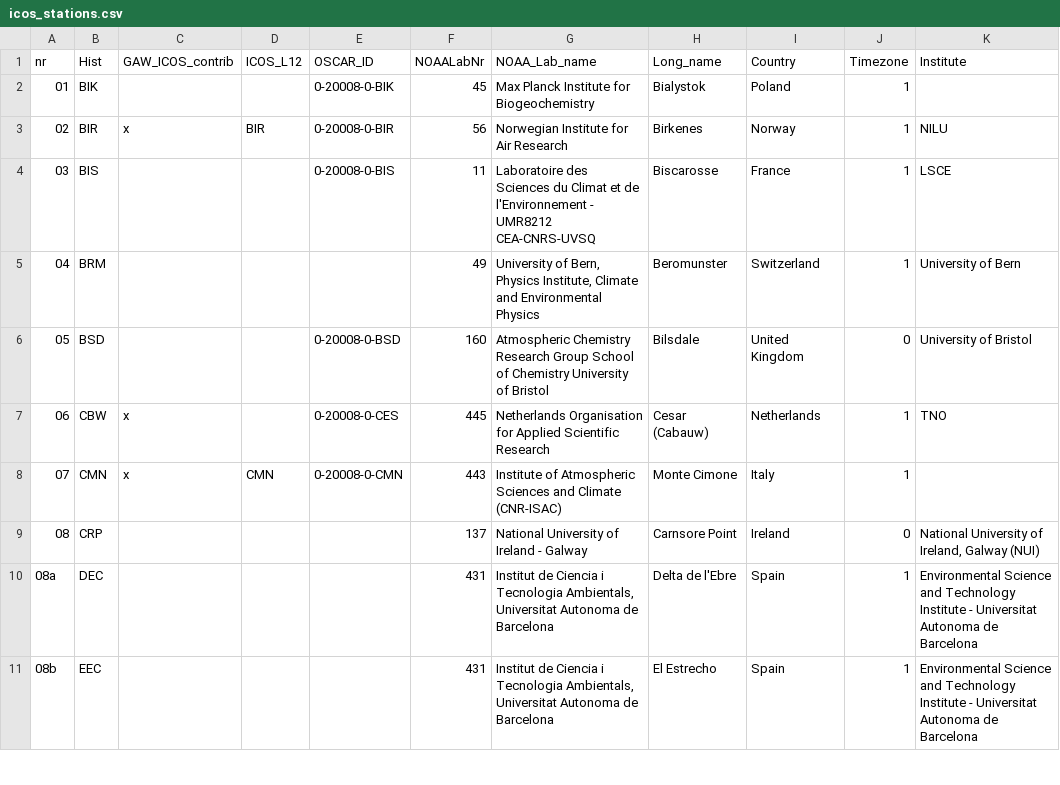
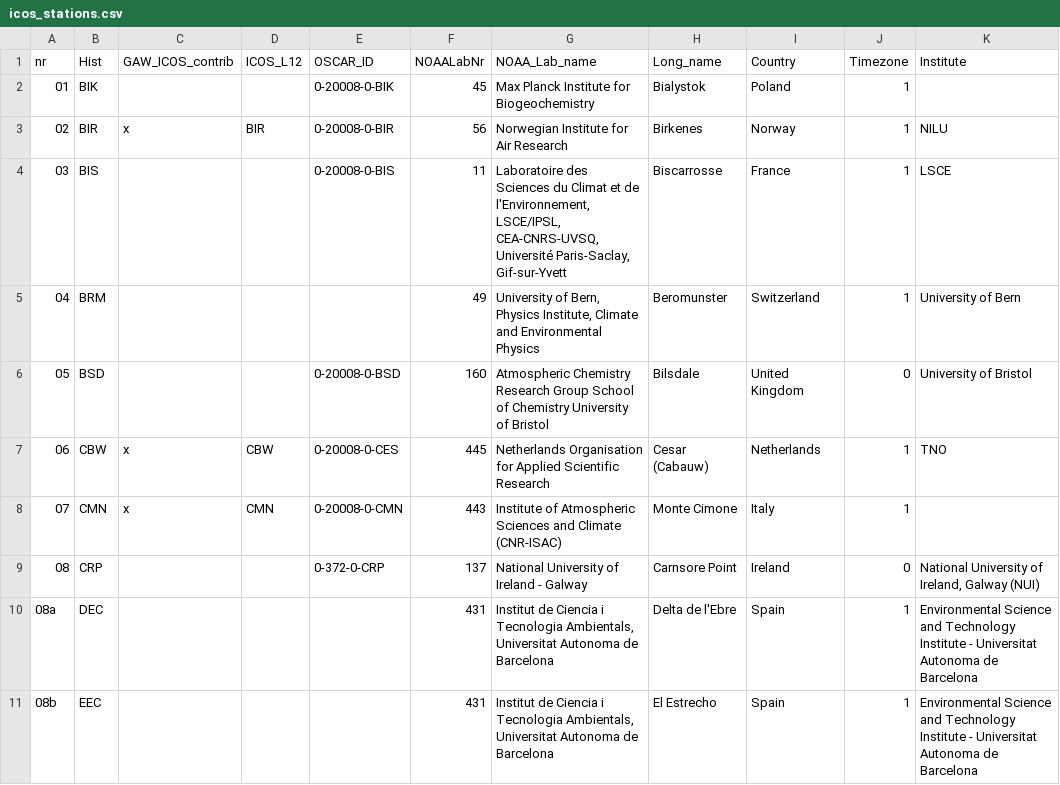
Before and after one commit to ICOS-Carbon-Portal/obspack, a CSV file: input/icos_stations.csv, drawn as a sheet; only a part is shown; the diff covers the shown part only; the diff names each change by its address in the sheet, - before the commit and + after, or states it on an @@ line.

```diff
--- a/input/icos_stations.csv
+++ b/input/icos_stations.csv
-G4 (NOAA_Lab_name): …et de l'Environnement - UMR8212 CEA-CNRS-UVSQ
+G4 (NOAA_Lab_name): …et de l'Environnement, LSCE/IPSL, CEA-CNRS-UVSQ, Université Paris-Saclay, Gif-sur-Yvett
-H4 (Long_name): Biscarosse
+H4 (Long_name): Biscarrosse
-D7 (ICOS_L12): (empty)
+D7 (ICOS_L12): CBW
-E9 (OSCAR_ID): (empty)
+E9 (OSCAR_ID): 0-372-0-CRP
```
Also changed, not shown: 1 added row, 1 removed row and 59 edited cells elsewhere in this file.
